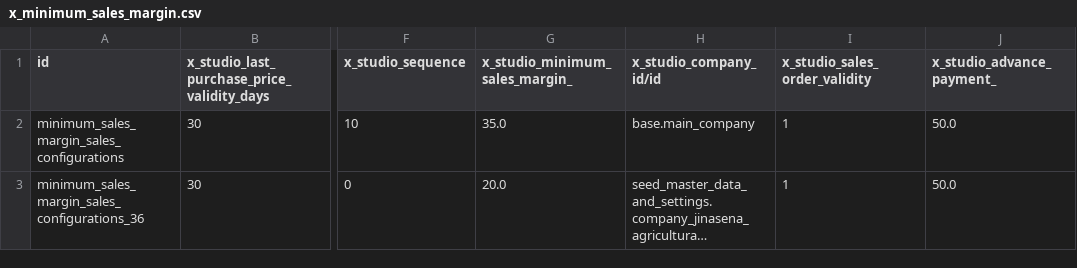
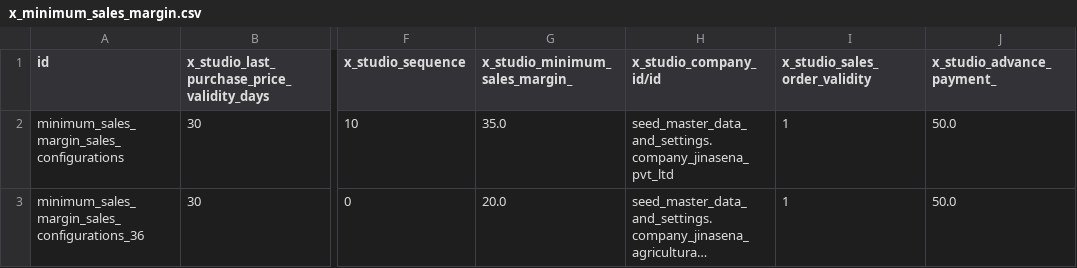
Before and after one commit to sanjayaWjinasena/Jinasena_MasterData_Sales, a CSV file: data/x_minimum_sales_margin.csv, drawn as a sheet; only a part is shown, gaps mark what is left out; long unchanged cells end in …; the diff names each change by its address in the sheet, - before the commit and + after, or states it on an @@ line.

```diff
--- a/data/x_minimum_sales_margin.csv
+++ b/data/x_minimum_sales_margin.csv
-H2 (x_studio_company_id/id): base.main_company
+H2 (x_studio_company_id/id): seed_master_data_and_settings.company_jinasena_pvt_ltd
```
Also changed, not shown: data/product.pricelist.csv.
